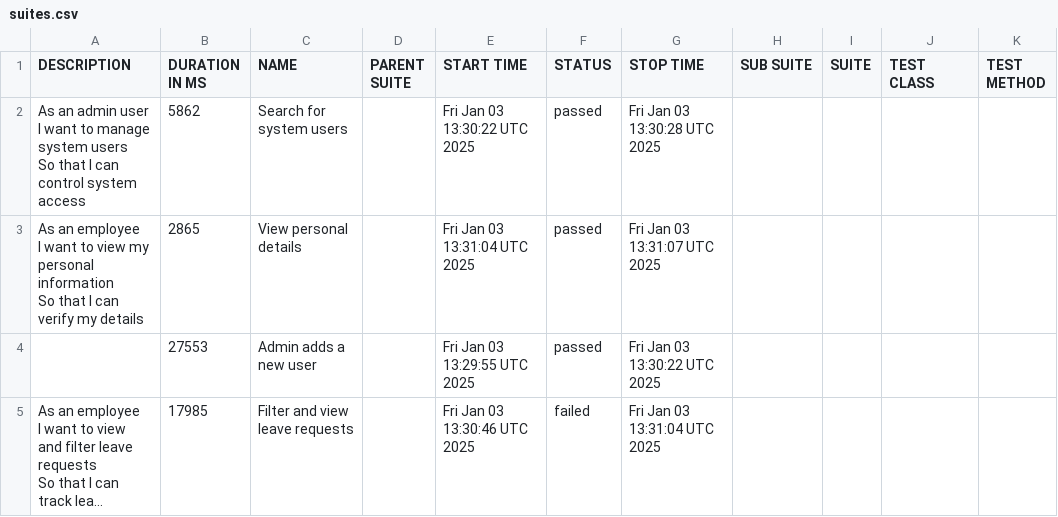
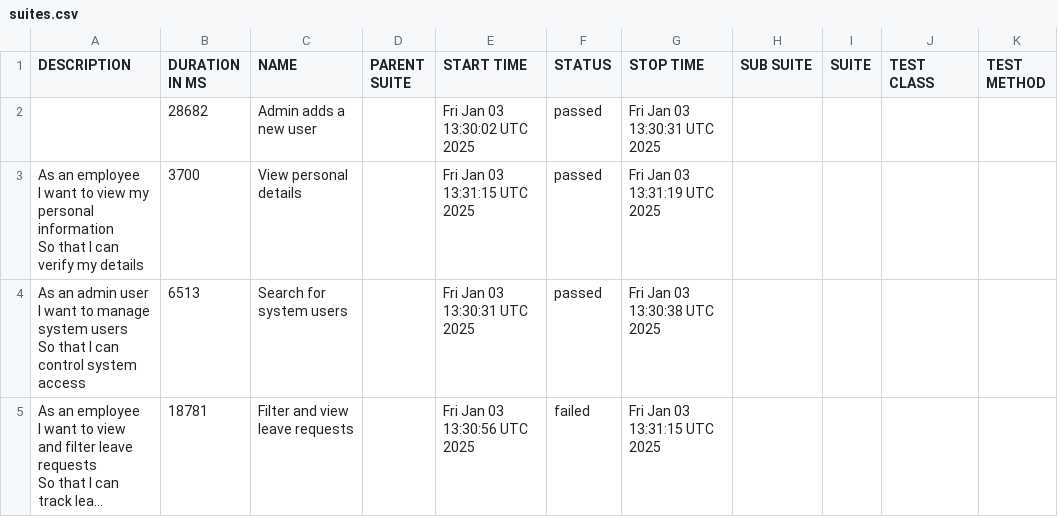
Before and after one commit to ITQA-Group-30/30_Playwright, a CSV file: data/suites.csv, drawn as a sheet; long unchanged cells end in …; removed rows and columns are numbered as before the commit, all else as after; ↵ is a line break in a cell; the diff names each change by its address in the sheet, - before the commit and + after, or states it on an @@ line.

```diff
--- a/data/suites.csv
+++ b/data/suites.csv
+row 2:  | 28682 | Admin adds a new user |  | Fri Jan 03 13:30:02 UTC 2025 | passed | Fri Jan 03 13:30:31 UTC 2025
+row 3: As an employee ↵ I want to view my personal information ↵ So that I can verify my details | 3700 | View personal details |  | Fri Jan 03 13:31:15 UTC 2025 | passed | Fri Jan 03 13:31:19 UTC 2025
-B4 (DURATION IN MS): 5862
+B4 (DURATION IN MS): 6513
-E4 (START TIME): Fri Jan 03 13:30:22 UTC 2025
+E4 (START TIME): Fri Jan 03 13:30:31 UTC 2025
-G4 (STOP TIME): Fri Jan 03 13:30:28 UTC 2025
+G4 (STOP TIME): Fri Jan 03 13:30:38 UTC 2025
-row 3: As an employee ↵ I want to view my personal information ↵ So that I can verify my details | 2865 | View personal details |  | Fri Jan 03 13:31:04 UTC 2025 | passed | Fri Jan 03 13:31:07 UTC 2025
-row 4:  | 27553 | Admin adds a new user |  | Fri Jan 03 13:29:55 UTC 2025 | passed | Fri Jan 03 13:30:22 UTC 2025
-B5 (DURATION IN MS): 17985
+B5 (DURATION IN MS): 18781
-E5 (START TIME): Fri Jan 03 13:30:46 UTC 2025
+E5 (START TIME): Fri Jan 03 13:30:56 UTC 2025
-G5 (STOP TIME): Fri Jan 03 13:31:04 UTC 2025
+G5 (STOP TIME): Fri Jan 03 13:31:15 UTC 2025
```
Also changed, not shown: data/behaviors.csv, 27 other files.
